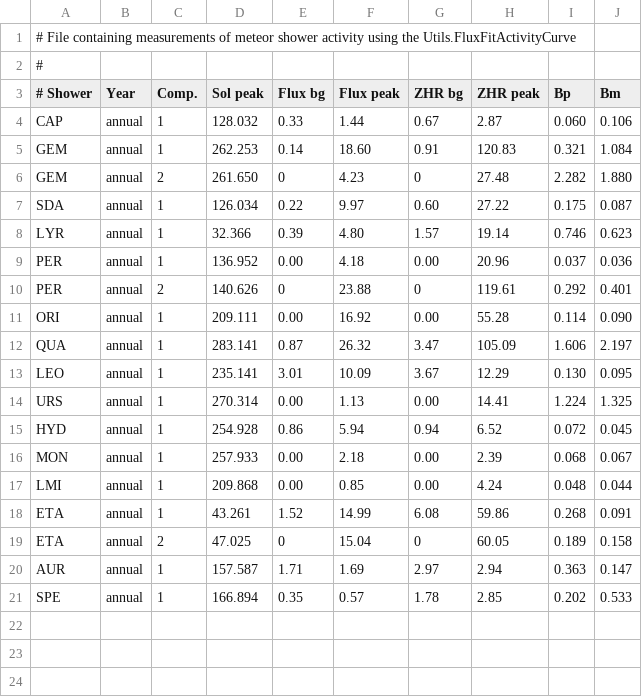
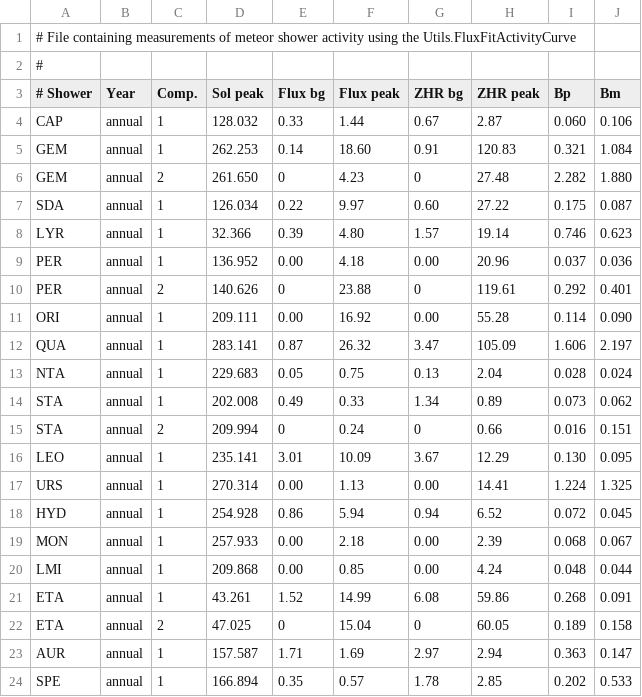
Before and after one commit to CroatianMeteorNetwork/RMS, a CSV file: share/flux_activity.csv, drawn as a sheet; the diff names each change by its address in the sheet, - before the commit and + after, or states it on an @@ line.

Commit message:
added NTA and STA to flux activity

```diff
--- a/share/flux_activity.csv
+++ b/share/flux_activity.csv
+row 13: NTA | annual | 1 | 229.683 | 0.05 | 0.75 | 0.13 | 2.04 | 0.028 | 0.024
+row 14: STA | annual | 1 | 202.008 | 0.49 | 0.33 | 1.34 | 0.89 | 0.073 | 0.062
+row 15: STA | annual | 2 | 209.994 | 0 | 0.24 | 0 | 0.66 | 0.016 | 0.151
```
Also changed, not shown: 1 other file.
